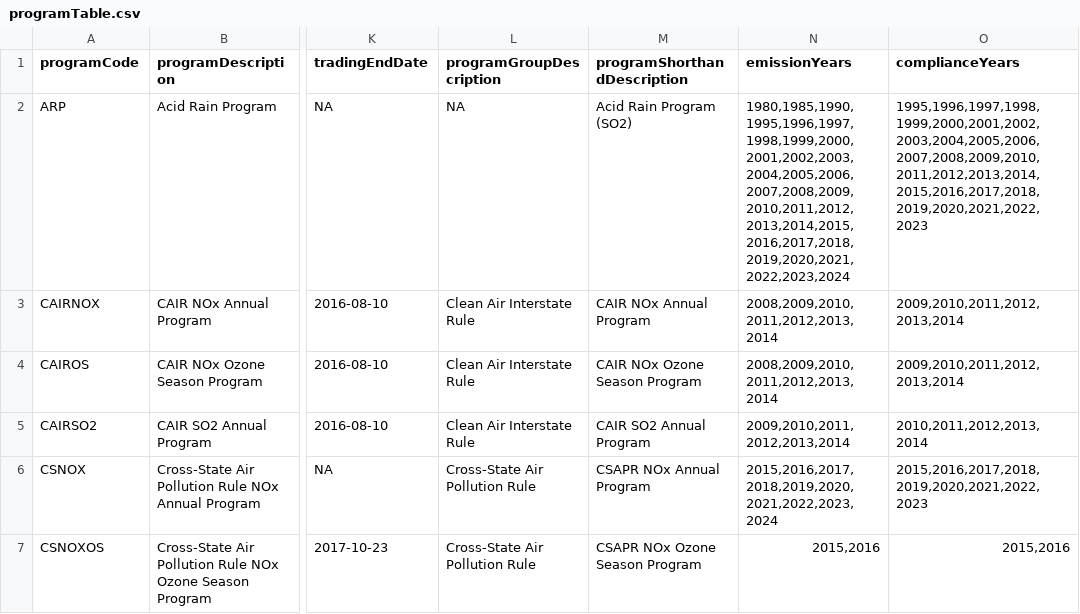
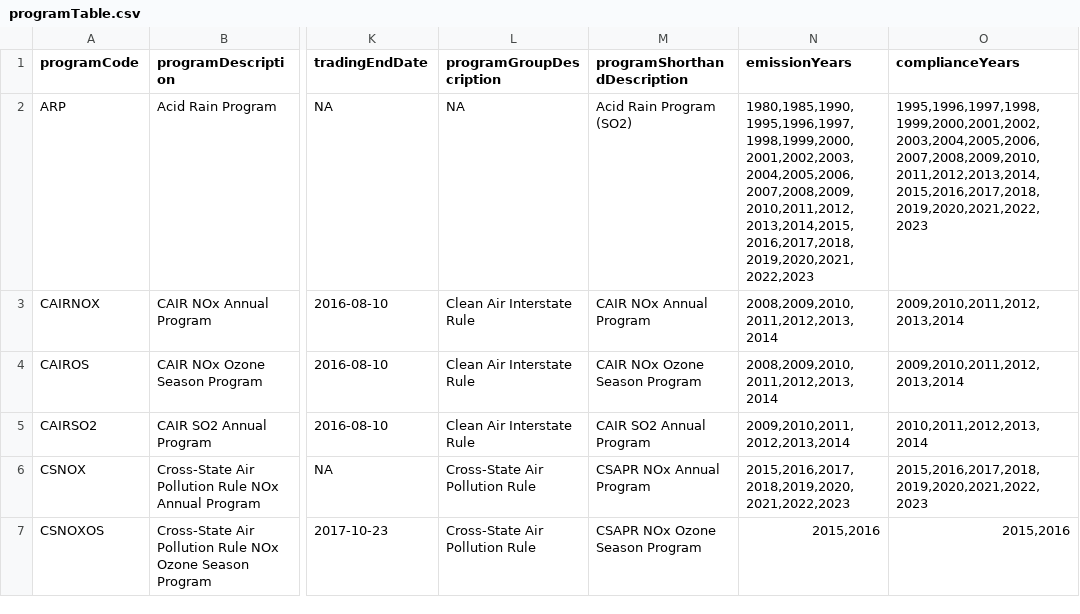
Before and after one commit to USEPA/campdRShinyDataSource, a CSV file: data/facility-map/programTable.csv, drawn as a sheet; only a part is shown, gaps mark what is left out; the diff covers the shown part only; the diff names each change by its address in the sheet, - before the commit and + after, or states it on an @@ line.

```diff
--- a/data/facility-map/programTable.csv
+++ b/data/facility-map/programTable.csv
-N2 (emissionYears): 1980,1985,1990,1995,1996,1997,1998,1999,2000,2001,2002,2003,2004,2005,2006,2007,2008,2009,2010,2011,2012,2013,2014,2015,2016,2017,2018,2019,2020,2021,2022,2023,2024
+N2 (emissionYears): 1980,1985,1990,1995,1996,1997,1998,1999,2000,2001,2002,2003,2004,2005,2006,2007,2008,2009,2010,2011,2012,2013,2014,2015,2016,2017,2018,2019,2020,2021,2022,2023
-N6 (emissionYears): 2015,2016,2017,2018,2019,2020,2021,2022,2023,2024
+N6 (emissionYears): 2015,2016,2017,2018,2019,2020,2021,2022,2023
```
Also changed, not shown: 7 edited cells elsewhere in this file.
